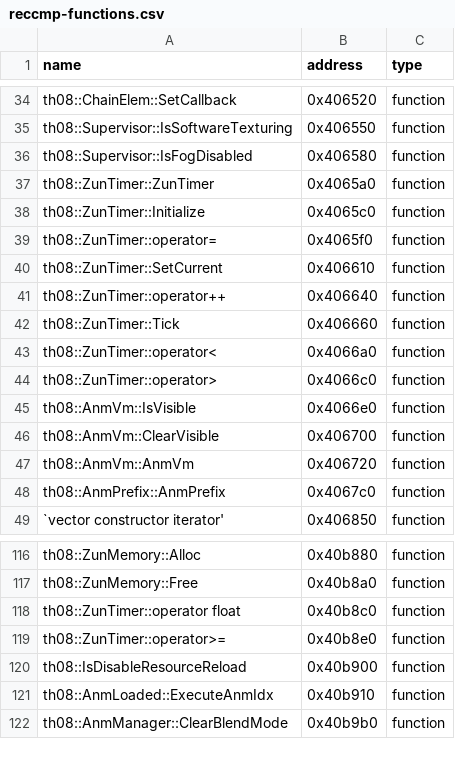
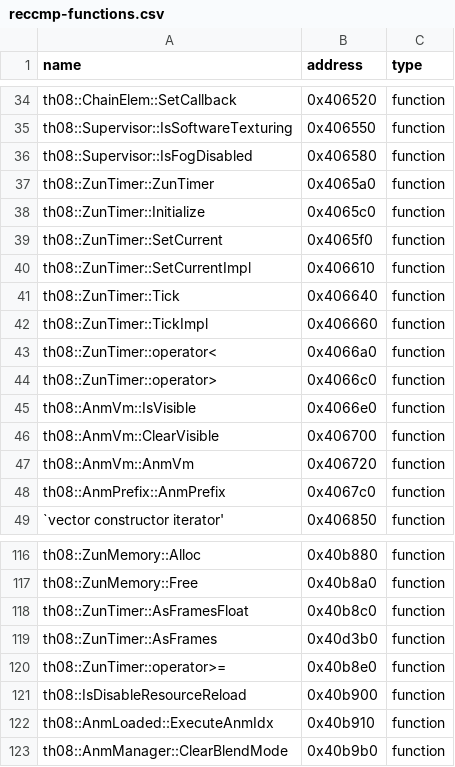
Before and after one commit to Patchouli-CN/th08_dec, a CSV file: config/reccmp-functions.csv, drawn as a sheet; only a part is shown, gaps mark what is left out.

Commit message:
Player 小函数批 + ZunTimer 方法系统性修复 (func 93.31%)
- 8 个 Player 函数 100%（IsHuman/IsYoukai、FUN_0044e370/e350/c5b0/d420/e0f0/e120/d180）
- ZunTimer 6 方法移到 Player.cpp(/Od) 修复 leave epilogue，全 100%
- FUN_0040bc20/40bc40 更名 Player::IsHuman/IsYoukai
- 修 reccmp-functions.csv ZunTimer 段地址错位

```diff
--- a/config/reccmp-functions.csv
+++ b/config/reccmp-functions.csv
@@ -38,6 +38,6 @@ th08::ZunTimer::ZunTimer,0x4065a0,function
 th08::ZunTimer::Initialize,0x4065c0,function
-th08::ZunTimer::operator=,0x4065f0,function
-th08::ZunTimer::SetCurrent,0x406610,function
-th08::ZunTimer::operator++,0x406640,function
-th08::ZunTimer::Tick,0x406660,function
+th08::ZunTimer::SetCurrent,0x4065f0,function
+th08::ZunTimer::SetCurrentImpl,0x406610,function
+th08::ZunTimer::Tick,0x406640,function
+th08::ZunTimer::TickImpl,0x406660,function
 th08::ZunTimer::operator<,0x4066a0,function
@@ -117,3 +117,4 @@ th08::ZunMemory::Alloc,0x40b880,function
 th08::ZunMemory::Free,0x40b8a0,function
-th08::ZunTimer::operator float,0x40b8c0,function
+th08::ZunTimer::AsFramesFloat,0x40b8c0,function
+th08::ZunTimer::AsFrames,0x40d3b0,function
 th08::ZunTimer::operator>=,0x40b8e0,function
```
Also changed, not shown: config/implemented.csv, config/mapping.csv, 8 other files.
